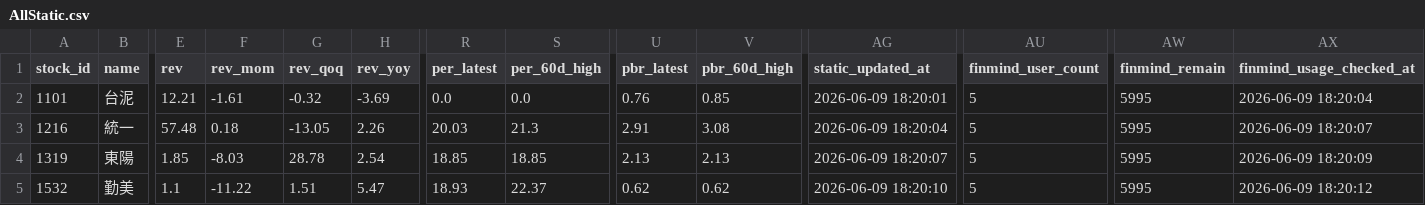
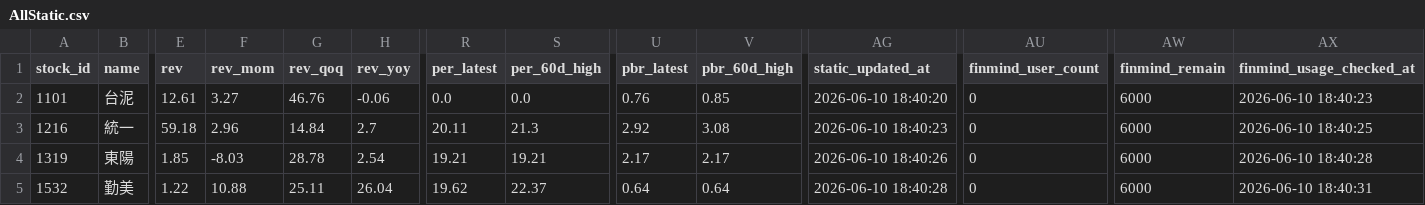
Before and after one commit to ONicole0101/Holding, a CSV file: AllStatic.csv, drawn as a sheet; only a part is shown, gaps mark what is left out; the diff covers the shown part only; the diff names each change by its address in the sheet, - before the commit and + after, or states it on an @@ line.

```diff
--- a/AllStatic.csv
+++ b/AllStatic.csv
-E2 (rev): 12.21
+E2 (rev): 12.61
-F2 (rev_mom): -1.61
+F2 (rev_mom): 3.27
-G2 (rev_qoq): -0.32
+G2 (rev_qoq): 46.76
-H2 (rev_yoy): -3.69
+H2 (rev_yoy): -0.06
-AG2 (static_updated_at): 2026-06-09 18:20:01
+AG2 (static_updated_at): 2026-06-10 18:40:20
-AU2:AU5 (finmind_user_count): 5
+AU2:AU5 (finmind_user_count): 0
-AW2:AW5 (finmind_remain): 5995
+AW2:AW5 (finmind_remain): 6000
-AX2 (finmind_usage_checked_at): 2026-06-09 18:20:04
+AX2 (finmind_usage_checked_at): 2026-06-10 18:40:23
-E3 (rev): 57.48
+E3 (rev): 59.18
-F3 (rev_mom): 0.18
+F3 (rev_mom): 2.96
-G3 (rev_qoq): -13.05
+G3 (rev_qoq): 14.84
-H3 (rev_yoy): 2.26
+H3 (rev_yoy): 2.7
-R3 (per_latest): 20.03
+R3 (per_latest): 20.11
-U3 (pbr_latest): 2.91
+U3 (pbr_latest): 2.92
-AG3 (static_updated_at): 2026-06-09 18:20:04
+AG3 (static_updated_at): 2026-06-10 18:40:23
-AX3 (finmind_usage_checked_at): 2026-06-09 18:20:07
+AX3 (finmind_usage_checked_at): 2026-06-10 18:40:25
-R4 (per_latest): 18.85
+R4 (per_latest): 19.21
-S4 (per_60d_high): 18.85
+S4 (per_60d_high): 19.21
-U4 (pbr_latest): 2.13
+U4 (pbr_latest): 2.17
-V4 (pbr_60d_high): 2.13
+V4 (pbr_60d_high): 2.17
-AG4 (static_updated_at): 2026-06-09 18:20:07
+AG4 (static_updated_at): 2026-06-10 18:40:26
-AX4 (finmind_usage_checked_at): 2026-06-09 18:20:09
+AX4 (finmind_usage_checked_at): 2026-06-10 18:40:28
-E5 (rev): 1.1
+E5 (rev): 1.22
-F5 (rev_mom): -11.22
+F5 (rev_mom): 10.88
-G5 (rev_qoq): 1.51
+G5 (rev_qoq): 25.11
-H5 (rev_yoy): 5.47
+H5 (rev_yoy): 26.04
-R5 (per_latest): 18.93
+R5 (per_latest): 19.62
-U5 (pbr_latest): 0.62
+U5 (pbr_latest): 0.64
-V5 (pbr_60d_high): 0.62
+V5 (pbr_60d_high): 0.64
-AG5 (static_updated_at): 2026-06-09 18:20:10
+AG5 (static_updated_at): 2026-06-10 18:40:28
-AX5 (finmind_usage_checked_at): 2026-06-09 18:20:12
+AX5 (finmind_usage_checked_at): 2026-06-10 18:40:31
```
Also changed, not shown: 130 edited cells elsewhere in this file.
